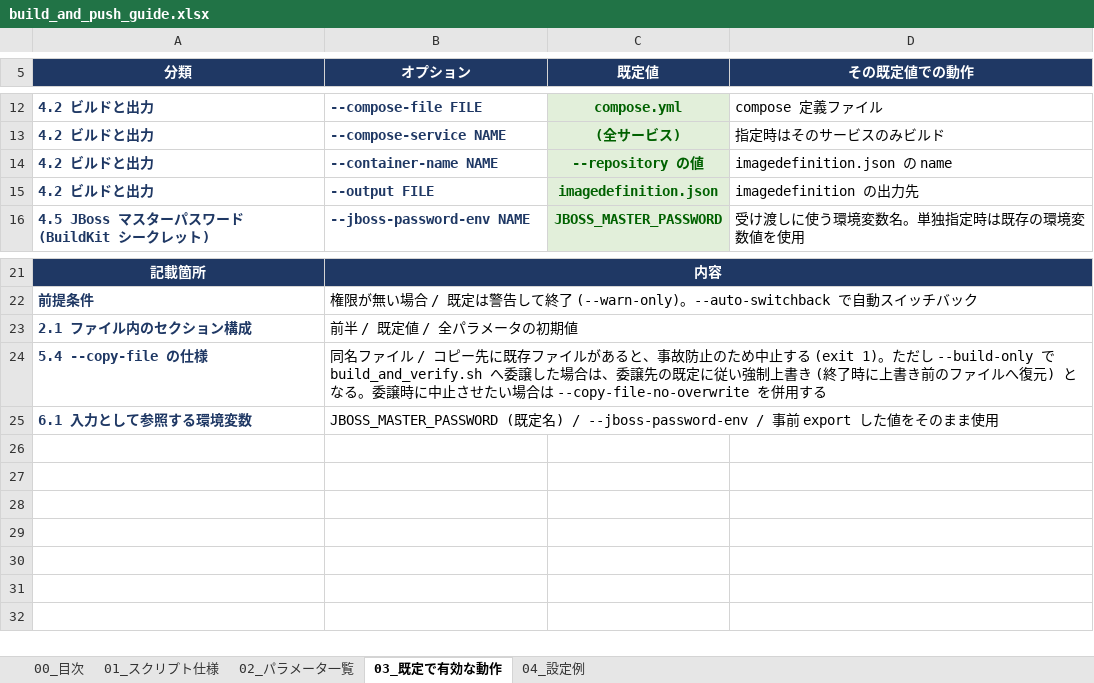
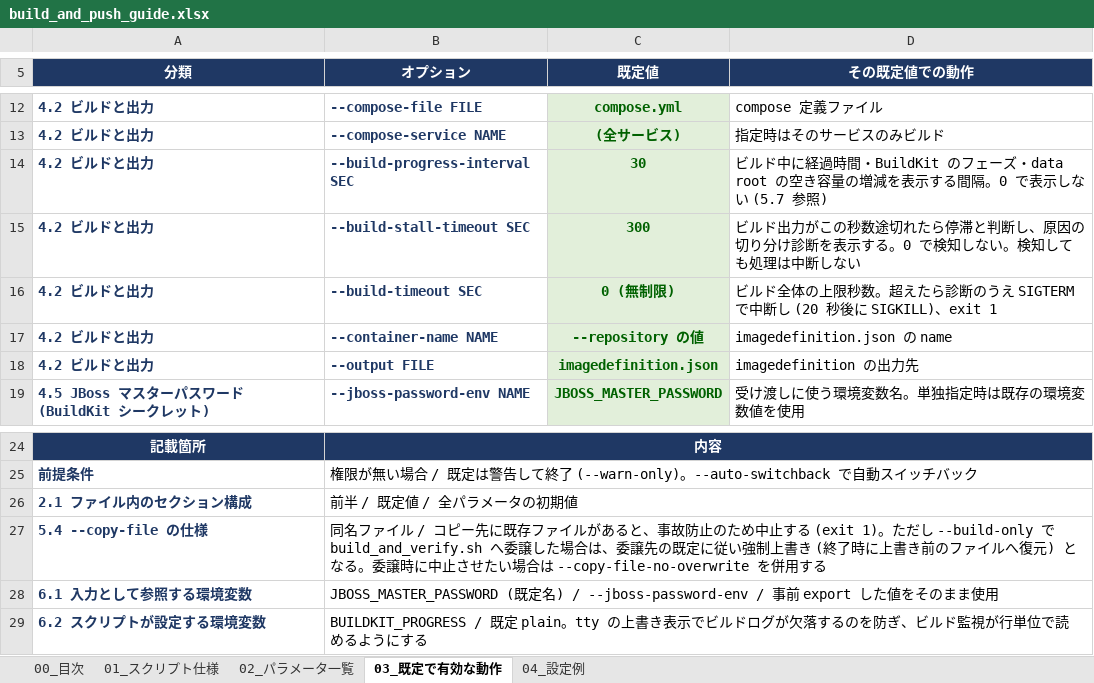
Before and after one commit to ProjectRubyRing/Container_Compose_Build_Push_v2_from_Codex, an Excel workbook: docs/build_and_push_guide.xlsx, sheet 03_既定で有効な動作, drawn as a sheet; only a part is shown, gaps mark what is left out; values as stored, in another font and other column widths than the file's, no borders; the diff names each change by its address in the sheet, - before the commit and + after, or states it on an @@ line.

```diff
--- a/docs/build_and_push_guide.xlsx (sheet 03_既定で有効な動作)
+++ b/docs/build_and_push_guide.xlsx (sheet 03_既定で有効な動作)
+row 14: 4.2 ビルドと出力 | --build-progress-interval SEC | 30 | ビルド中に経過時間・BuildKit のフェーズ・data root の空き容量の増減を表示する間隔。0 で表示しない (5.7 参照)
+row 15: 4.2 ビルドと出力 | --build-stall-timeout SEC | 300 | ビルド出力がこの秒数途切れたら停滞と判断し、原因の切り分け診断を表示する。0 で検知しない。検知しても処理は中断しない
+row 16: 4.2 ビルドと出力 | --build-timeout SEC | 0 (無制限) | ビルド全体の上限秒数。超えたら診断のうえ SIGTERM で中断し (20 秒後に SIGKILL)、exit 1
+row 29: 6.2 スクリプトが設定する環境変数 | BUILDKIT_PROGRESS / 既定 plain。tty の上書き表示でビルドログが欠落するのを防ぎ、ビルド監視が行単位で読めるようにする
```
Also changed, not shown: sheet 02_パラメータ一覧, sheet 01_スクリプト仕様, sheet 04_設定例, sheet 00_目次, docs/build_and_verify_guide.xlsx, docs/buildx_build_and_push_guide.xlsx, 10 other files.
